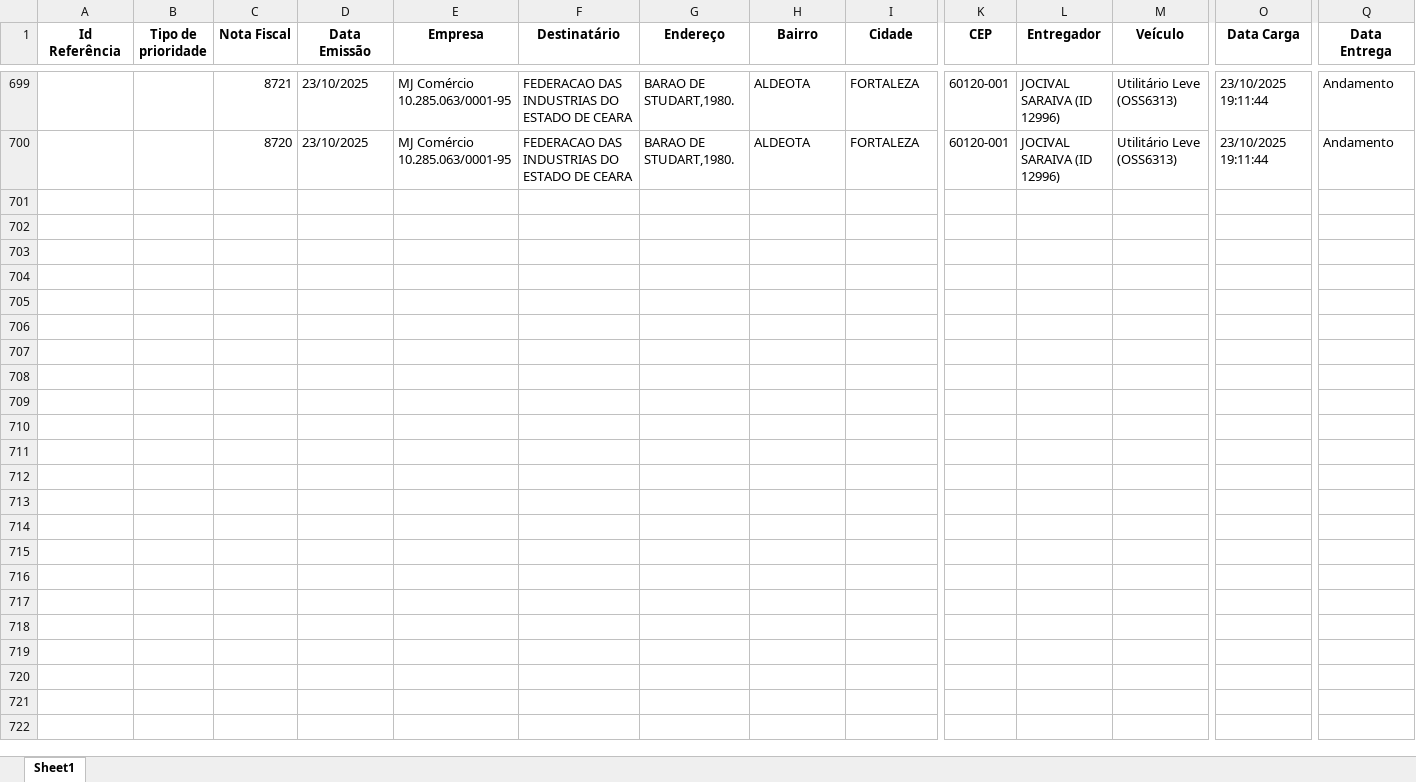
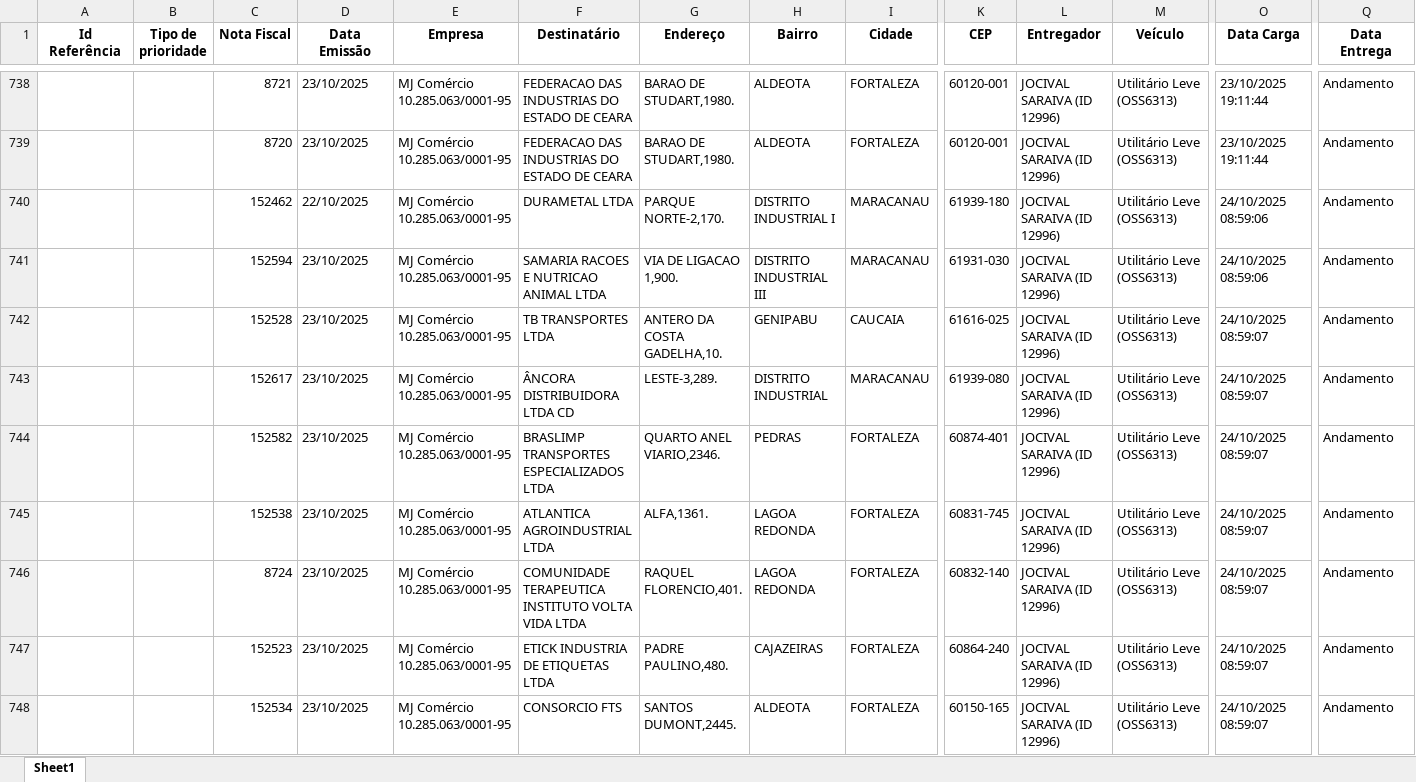
Before and after one commit to cleciocarmais/RPA-ACOMPANHAMENTO-DE-ENTREGA2, an Excel workbook: controlog/planilha_controlog.xlsx, sheet Sheet1, drawn as a sheet; only a part is shown, gaps mark what is left out; values as stored, in another font and other column widths than the file's, no borders; rows hold the shown columns only; the diff covers the shown part only; the diff names each change by its address in the sheet, - before the commit and + after, or states it on an @@ line.

```diff
--- a/controlog/planilha_controlog.xlsx (sheet Sheet1)
+++ b/controlog/planilha_controlog.xlsx (sheet Sheet1)
+row 740:  |  | 152462 | 22/10/2025 | MJ Comércio 10.285.063/0001-95 | DURAMETAL LTDA | PARQUE NORTE-2,170. | DISTRITO INDUSTRIAL I | MARACANAU | 61939-180 | JOCIVAL SARAIVA (ID 12996) | Utilitário Leve (OSS6313) | 24/10/2025 08:59:06 | Andamento
+row 741:  |  | 152594 | 23/10/2025 | MJ Comércio 10.285.063/0001-95 | SAMARIA RACOES E NUTRICAO ANIMAL LTDA | VIA DE LIGACAO 1,900. | DISTRITO INDUSTRIAL III | MARACANAU | 61931-030 | JOCIVAL SARAIVA (ID 12996) | Utilitário Leve (OSS6313) | 24/10/2025 08:59:06 | Andamento
+row 742:  |  | 152528 | 23/10/2025 | MJ Comércio 10.285.063/0001-95 | TB TRANSPORTES LTDA | ANTERO DA COSTA GADELHA,10. | GENIPABU | CAUCAIA | 61616-025 | JOCIVAL SARAIVA (ID 12996) | Utilitário Leve (OSS6313) | 24/10/2025 08:59:07 | Andamento
+row 743:  |  | 152617 | 23/10/2025 | MJ Comércio 10.285.063/0001-95 | ÂNCORA DISTRIBUIDORA LTDA CD | LESTE-3,289. | DISTRITO INDUSTRIAL | MARACANAU | 61939-080 | JOCIVAL SARAIVA (ID 12996) | Utilitário Leve (OSS6313) | 24/10/2025 08:59:07 | Andamento
+row 744:  |  | 152582 | 23/10/2025 | MJ Comércio 10.285.063/0001-95 | BRASLIMP TRANSPORTES ESPECIALIZADOS LTDA | QUARTO ANEL VIARIO,2346. | PEDRAS | FORTALEZA | 60874-401 | JOCIVAL SARAIVA (ID 12996) | Utilitário Leve (OSS6313) | 24/10/2025 08:59:07 | Andamento
+row 745:  |  | 152538 | 23/10/2025 | MJ Comércio 10.285.063/0001-95 | ATLANTICA AGROINDUSTRIAL LTDA | ALFA,1361. | LAGOA REDONDA | FORTALEZA | 60831-745 | JOCIVAL SARAIVA (ID 12996) | Utilitário Leve (OSS6313) | 24/10/2025 08:59:07 | Andamento
+row 746:  |  | 8724 | 23/10/2025 | MJ Comércio 10.285.063/0001-95 | COMUNIDADE TERAPEUTICA INSTITUTO VOLTA VIDA LTDA | RAQUEL FLORENCIO,401. | LAGOA REDONDA | FORTALEZA | 60832-140 | JOCIVAL SARAIVA (ID 12996) | Utilitário Leve (OSS6313) | 24/10/2025 08:59:07 | Andamento
+row 747:  |  | 152523 | 23/10/2025 | MJ Comércio 10.285.063/0001-95 | ETICK INDUSTRIA DE ETIQUETAS LTDA | PADRE PAULINO,480. | CAJAZEIRAS | FORTALEZA | 60864-240 | JOCIVAL SARAIVA (ID 12996) | Utilitário Leve (OSS6313) | 24/10/2025 08:59:07 | Andamento
+row 748:  |  | 152534 | 23/10/2025 | MJ Comércio 10.285.063/0001-95 | CONSORCIO FTS | SANTOS DUMONT,2445. | ALDEOTA | FORTALEZA | 60150-165 | JOCIVAL SARAIVA (ID 12996) | Utilitário Leve (OSS6313) | 24/10/2025 08:59:07 | Andamento
```
Also changed, not shown: 65 added rows and 219 moved rows elsewhere in this sheet, planilha_rota_entregas.xlsx, 11 other files.
